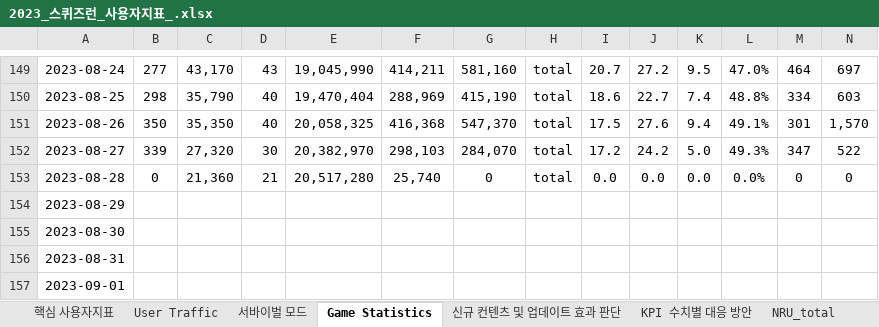
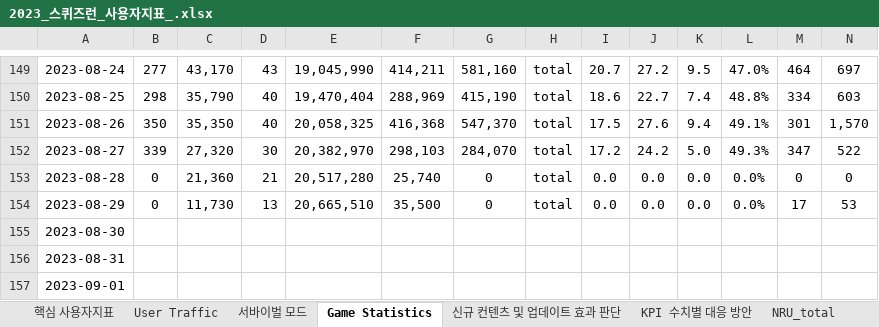
Before and after one commit to 121jsy/sr_analytics_1.0, an Excel workbook: 2023_스퀴즈런_사용자지표_.xlsx, sheet Game Statistics, drawn as a sheet; only a part is shown, gaps mark what is left out; values as stored, in another font and other column widths than the file's, no borders; removed rows and columns are numbered as before the commit, all else as after; rows hold the shown columns only; the diff names each change by its address in the sheet, - before the commit and + after, or states it on an @@ line.

```diff
--- a/2023_스퀴즈런_사용자지표_.xlsx (sheet Game Statistics)
+++ b/2023_스퀴즈런_사용자지표_.xlsx (sheet Game Statistics)
-row 154: 2023-08-29
+row 154: 2023-08-29 | 0 | 11,730 | 13 | 20,665,510 | 35,500 | 0 | total | 0.0 | 0.0 | 0.0 | 0.0% | 17 | 53
```
Also changed, not shown: sheet User Traffic, sheet 서바이벌 모드.
